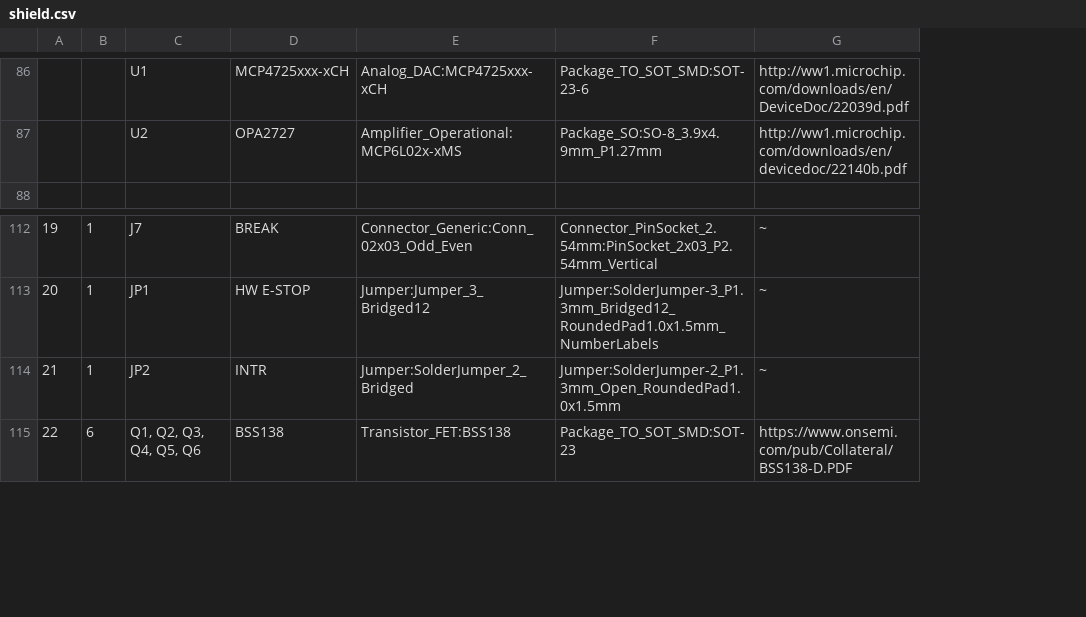
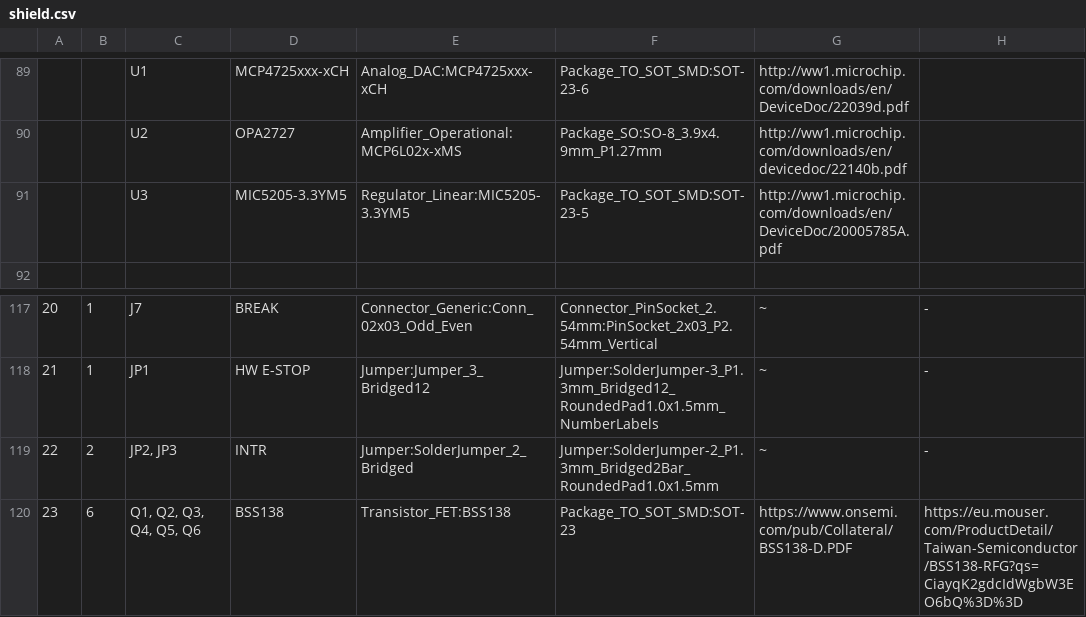
Before and after one commit to diminDDL/PicoLasDriver, a CSV file: HW/shield/shield.csv, drawn as a sheet; only a part is shown, gaps mark what is left out; addresses are those after the commit; the diff covers the shown part only; the diff names each change by its address in the sheet, - before the commit and + after, or states it on an @@ line.

```diff
--- a/HW/shield/shield.csv
+++ b/HW/shield/shield.csv
+column H, rows 117-120: - | - | - | https://eu.mouser.com/ProductDetail/Taiwan-Semiconductor/BSS138-RFG?qs=CiayqK2gdcIdWgbW3EO6bQ%3D%3D
+row 91:  |  | U3 | MIC5205-3.3YM5 | Regulator_Linear:MIC5205-3.3YM5 | Package_TO_SOT_SMD:SOT-23-5 | http://ww1.microchip.com/downloads/en/DeviceDoc/20005785A.pdf
@@ column A renumbered between rows 104 and 127 @@
-B119: 1
+B119: 2
-C119: JP2
+C119: JP2, JP3
-F119: Jumper:SolderJumper-2_P1.3mm_Open_RoundedPad1.0x1.5mm
+F119: Jumper:SolderJumper-2_P1.3mm_Bridged2Bar_RoundedPad1.0x1.5mm
```
Also changed, not shown: 5 added rows and 7 edited cells elsewhere in this file, 27 other files.
